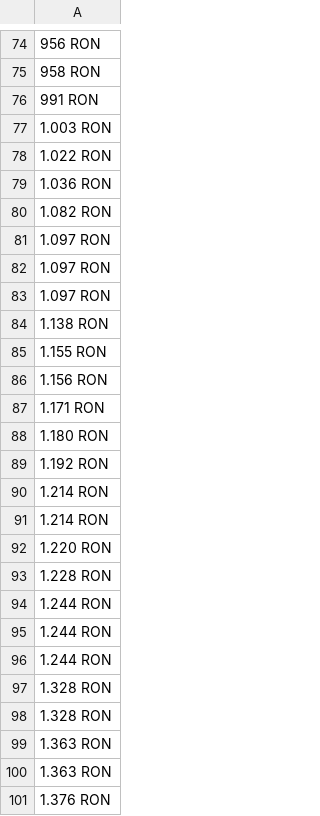
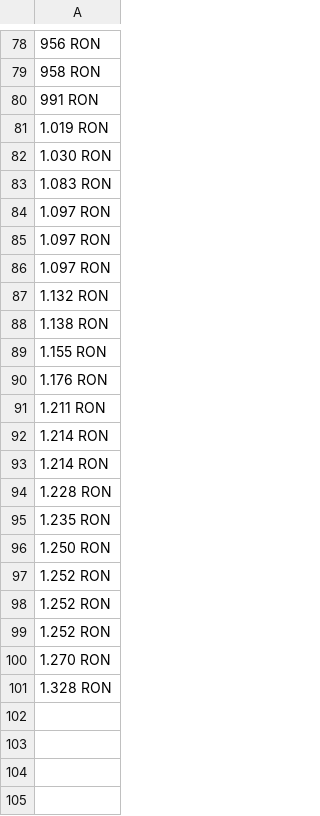
Before and after one commit to Bogdan-Strat/FlightPricesRobot, a CSV file: FlightPricesRobot/Prices.csv, drawn as a sheet; only a part is shown, gaps mark what is left out; the diff covers the shown part only.

```diff
--- a/FlightPricesRobot/Prices.csv
+++ b/FlightPricesRobot/Prices.csv
@@ -76,6 +80,5 @@
 991 RON
-1.003 RON
-1.022 RON
-1.036 RON
-1.082 RON
+1.019 RON
+1.030 RON
+1.083 RON
 1.097 RON
@@ -83,19 +86,16 @@
 1.097 RON
+1.132 RON
 1.138 RON
 1.155 RON
-1.156 RON
-1.171 RON
-1.180 RON
-1.192 RON
+1.176 RON
+1.211 RON
 1.214 RON
 1.214 RON
-1.220 RON
 1.228 RON
-1.244 RON
-1.244 RON
-1.244 RON
+1.235 RON
+1.250 RON
+1.252 RON
+1.252 RON
+1.252 RON
+1.270 RON
 1.328 RON
-1.328 RON
-1.363 RON
-1.363 RON
-1.376 RON
```
Also changed, not shown: 13 added rows, 9 removed rows and 28 edited cells elsewhere in this file, 13 other files.
